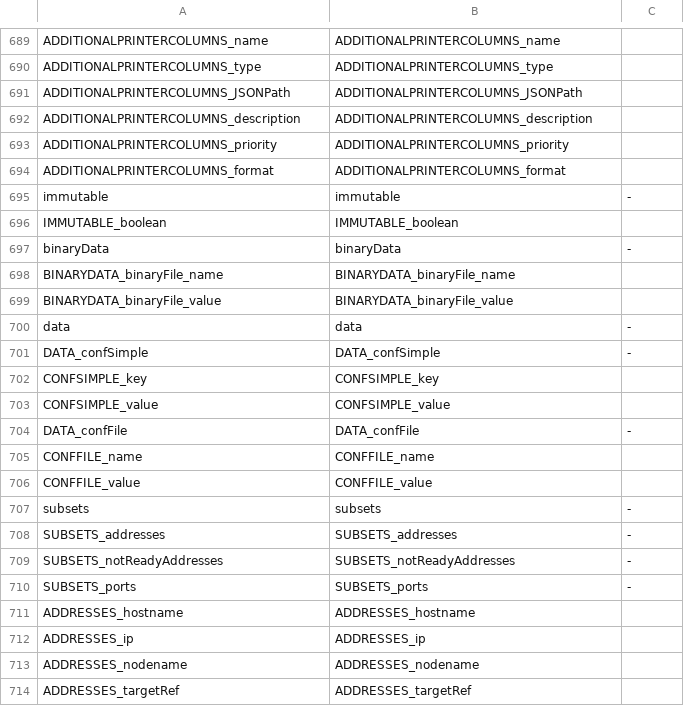
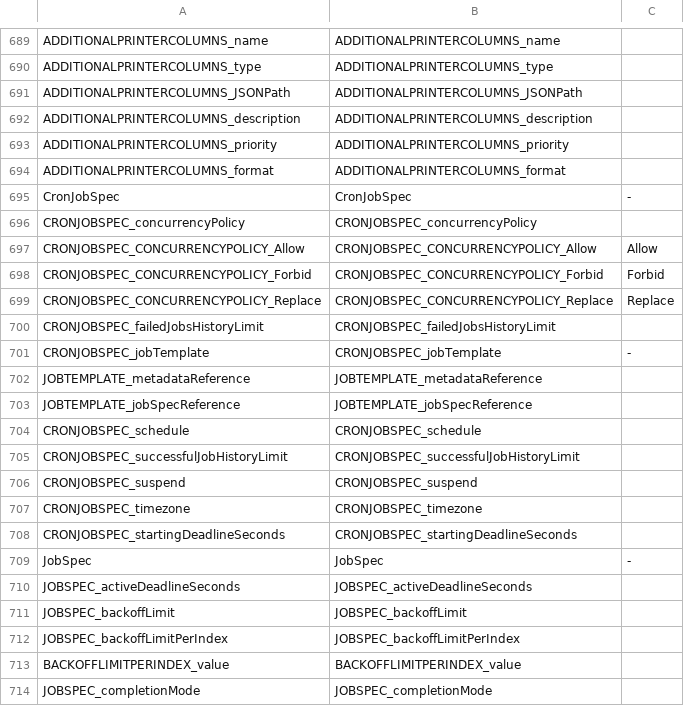
Before and after one commit to CAOSD-group/fms_dataset, a CSV file: FMs en VS Code/mapping_models/Kubernetes_manifest_mapping_v2.csv, drawn as a sheet; only a part is shown, gaps mark what is left out; the shorter side is filled out with more unchanged rows; the diff covers the shown part only.

Commit message:
Añadidos objetos Cronjob y Job

```diff
--- a/FMs en VS Code/mapping_models/Kubernetes_manifest_mapping_v2.csv
+++ b/FMs en VS Code/mapping_models/Kubernetes_manifest_mapping_v2.csv
@@ -694 +694,21 @@ ADDITIONALPRINTERCOLUMNS_priority, ADDITIONALPRINTERCOLUMNS_priority,
 ADDITIONALPRINTERCOLUMNS_format, ADDITIONALPRINTERCOLUMNS_format,
+CronJobSpec, CronJobSpec, -
+CRONJOBSPEC_concurrencyPolicy, CRONJOBSPEC_concurrencyPolicy,
+CRONJOBSPEC_CONCURRENCYPOLICY_Allow, CRONJOBSPEC_CONCURRENCYPOLICY_Allow, Allow
+CRONJOBSPEC_CONCURRENCYPOLICY_Forbid, CRONJOBSPEC_CONCURRENCYPOLICY_Forbid, Forbid
+CRONJOBSPEC_CONCURRENCYPOLICY_Replace, CRONJOBSPEC_CONCURRENCYPOLICY_Replace, Replace
+CRONJOBSPEC_failedJobsHistoryLimit, CRONJOBSPEC_failedJobsHistoryLimit,
+CRONJOBSPEC_jobTemplate, CRONJOBSPEC_jobTemplate, -
+JOBTEMPLATE_metadataReference, JOBTEMPLATE_metadataReference,
+JOBTEMPLATE_jobSpecReference, JOBTEMPLATE_jobSpecReference,
+CRONJOBSPEC_schedule, CRONJOBSPEC_schedule,
+CRONJOBSPEC_successfulJobHistoryLimit, CRONJOBSPEC_successfulJobHistoryLimit,
+CRONJOBSPEC_suspend, CRONJOBSPEC_suspend,
+CRONJOBSPEC_timezone, CRONJOBSPEC_timezone,
+CRONJOBSPEC_startingDeadlineSeconds, CRONJOBSPEC_startingDeadlineSeconds,
+JobSpec, JobSpec, -
+JOBSPEC_activeDeadlineSeconds, JOBSPEC_activeDeadlineSeconds,
+JOBSPEC_backoffLimit, JOBSPEC_backoffLimit,
+JOBSPEC_backoffLimitPerIndex, JOBSPEC_backoffLimitPerIndex,
+BACKOFFLIMITPERINDEX_value, BACKOFFLIMITPERINDEX_value,
+JOBSPEC_completionMode, JOBSPEC_completionMode,
```
Also changed, not shown: 51 added rows elsewhere in this file, 6 other files.
